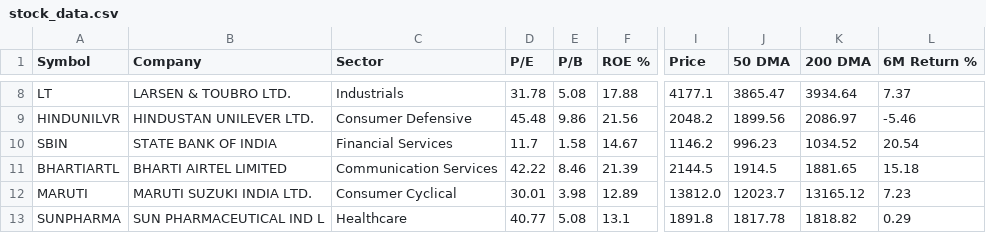
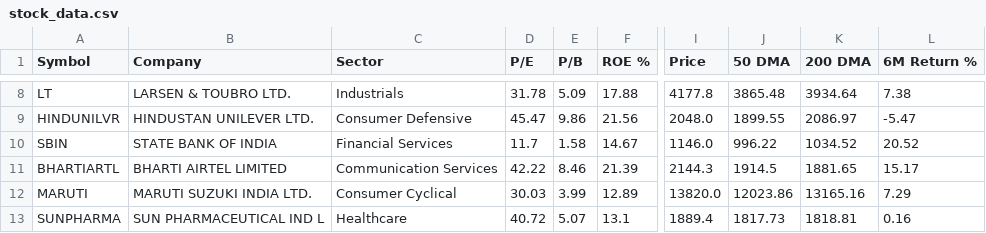
Before and after one commit to adityakushwahagzpa-design/adityakushwahagzpa-design, a CSV file: projects/ai-stock-analyst-agents/outputs/stock_data.csv, drawn as a sheet; only a part is shown, gaps mark what is left out; the diff covers the shown part only; the diff names each change by its address in the sheet, - before the commit and + after, or states it on an @@ line.

```diff
--- a/projects/ai-stock-analyst-agents/outputs/stock_data.csv
+++ b/projects/ai-stock-analyst-agents/outputs/stock_data.csv
-E8 (P/B): 5.08
+E8 (P/B): 5.09
-I8 (Price): 4177.1
+I8 (Price): 4177.8
-J8 (50 DMA): 3865.47
+J8 (50 DMA): 3865.48
-L8 (6M Return %): 7.37
+L8 (6M Return %): 7.38
-D9 (P/E): 45.48
+D9 (P/E): 45.47
-I9 (Price): 2048.2
+I9 (Price): 2048.0
-J9 (50 DMA): 1899.56
+J9 (50 DMA): 1899.55
-L9 (6M Return %): -5.46
+L9 (6M Return %): -5.47
-I10 (Price): 1146.2
+I10 (Price): 1146.0
-J10 (50 DMA): 996.23
+J10 (50 DMA): 996.22
-L10 (6M Return %): 20.54
+L10 (6M Return %): 20.52
-I11 (Price): 2144.5
+I11 (Price): 2144.3
-L11 (6M Return %): 15.18
+L11 (6M Return %): 15.17
-D12 (P/E): 30.01
+D12 (P/E): 30.03
-E12 (P/B): 3.98
+E12 (P/B): 3.99
-I12 (Price): 13812.0
+I12 (Price): 13820.0
-J12 (50 DMA): 12023.7
+J12 (50 DMA): 12023.86
-K12 (200 DMA): 13165.12
+K12 (200 DMA): 13165.16
-L12 (6M Return %): 7.23
+L12 (6M Return %): 7.29
-D13 (P/E): 40.77
+D13 (P/E): 40.72
-E13 (P/B): 5.08
+E13 (P/B): 5.07
-I13 (Price): 1891.8
+I13 (Price): 1889.4
-J13 (50 DMA): 1817.78
+J13 (50 DMA): 1817.73
-K13 (200 DMA): 1818.82
+K13 (200 DMA): 1818.81
-L13 (6M Return %): 0.29
+L13 (6M Return %): 0.16
```
Also changed, not shown: 32 edited cells elsewhere in this file, projects/financial-news-sentiment-analysis/outputs/daily_sentiment_vs_returns.csv, projects/india-market-data-dashboard/outputs/correlation_matrix.csv, 26 other files.
